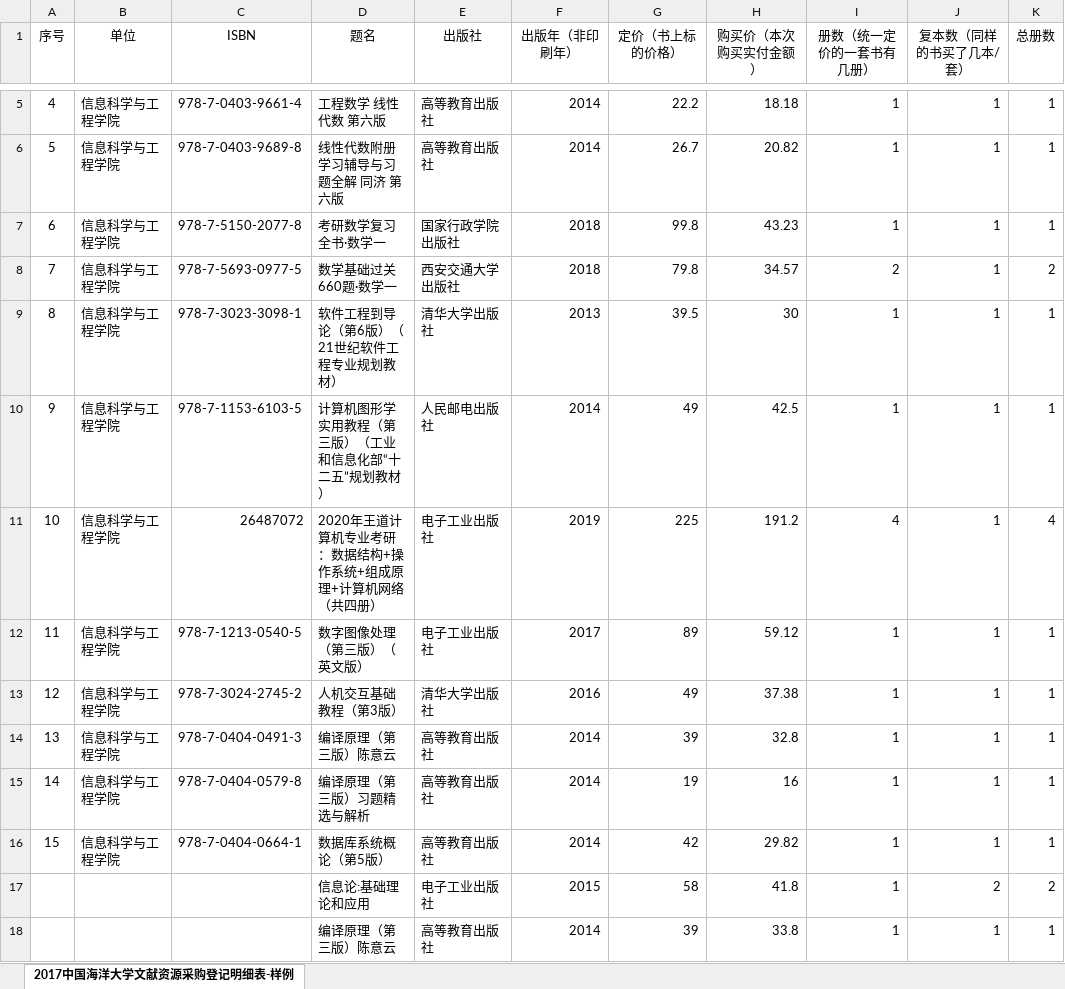
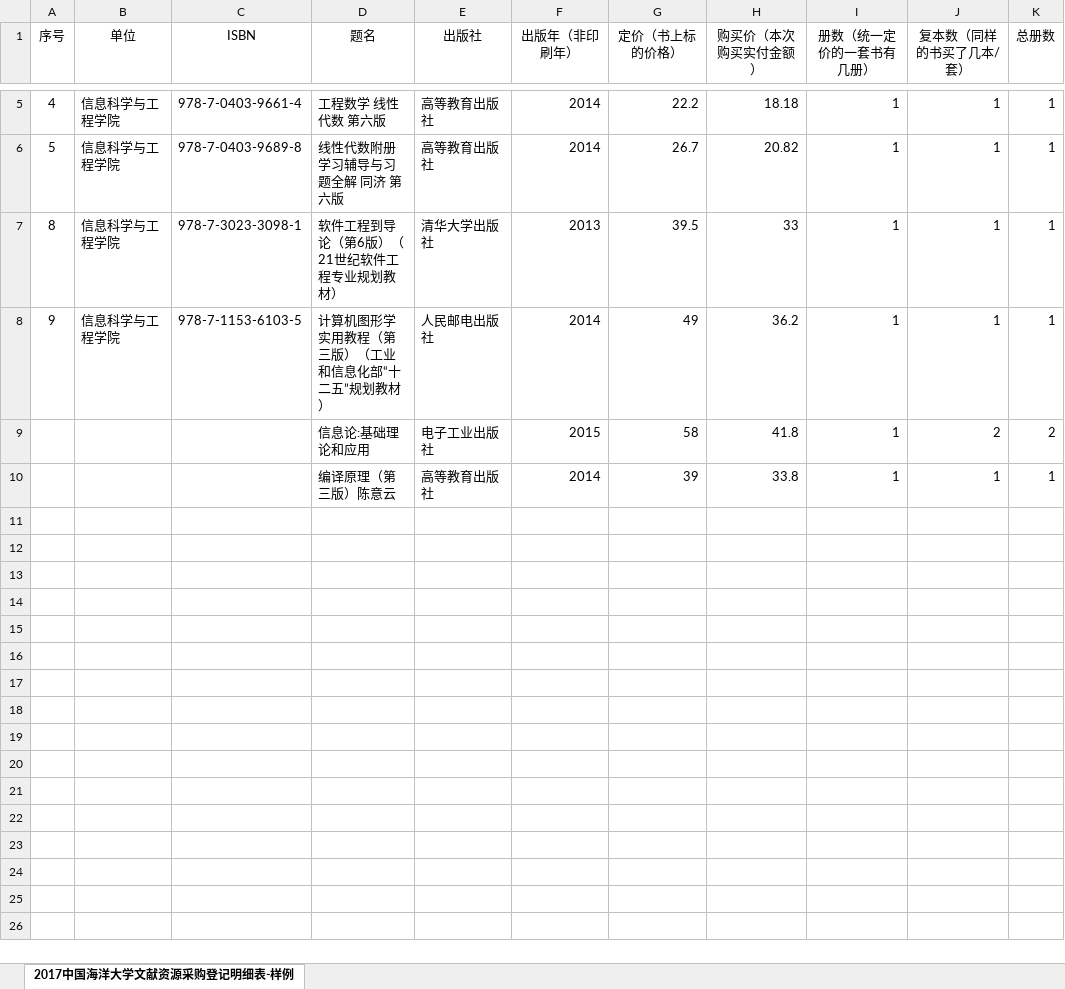
Before and after one commit to OUCsrdp/TimeManager, an Excel workbook: 报销相关资料/第四次报销/中国海洋大学文献资源采购登记明细表.xlsx, sheet 2017中国海洋大学文献资源采购登记明细表-样例, drawn as a sheet; only a part is shown, gaps mark what is left out; values as stored, in another font and other column widths than the file's, no borders; removed rows and columns are numbered as before the commit, all else as after; the diff names each change by its address in the sheet, - before the commit and + after, or states it on an @@ line.

```diff
--- a/报销相关资料/第四次报销/中国海洋大学文献资源采购登记明细表.xlsx (sheet 2017中国海洋大学文献资源采购登记明细表-样例)
+++ b/报销相关资料/第四次报销/中国海洋大学文献资源采购登记明细表.xlsx (sheet 2017中国海洋大学文献资源采购登记明细表-样例)
-row 7: 6 | 信息科学与工程学院 | 978-7-5150-2077-8 | 考研数学复习全书·数学一 | 国家行政学院出版社 | 2018 | 99.8 | 43.23 | 1 | 1 | 1
-row 8: 7 | 信息科学与工程学院 | 978-7-5693-0977-5 | 数学基础过关660题·数学一 | 西安交通大学出版社 | 2018 | 79.8 | 34.57 | 2 | 1 | 2
-H7 (购买价（本次购买实付金额）): 30
+H7 (购买价（本次购买实付金额）): 33
-H8 (购买价（本次购买实付金额）): 42.5
+H8 (购买价（本次购买实付金额）): 36.2
-row 11: 10 | 信息科学与工程学院 | 26487072 | 2020年王道计算机专业考研：数据结构+操作系统+组成原理+计算机网络（共四册） | 电子工业出版社 | 2019 | 225 | 191.2 | 4 | 1 | 4
-row 12: 11 | 信息科学与工程学院 | 978-7-1213-0540-5 | 数字图像处理（第三版）（英文版） | 电子工业出版社 | 2017 | 89 | 59.12 | 1 | 1 | 1
-row 13: 12 | 信息科学与工程学院 | 978-7-3024-2745-2 | 人机交互基础教程（第3版） | 清华大学出版社 | 2016 | 49 | 37.38 | 1 | 1 | 1
-row 14: 13 | 信息科学与工程学院 | 978-7-0404-0491-3 | 编译原理（第三版）陈意云 | 高等教育出版社 | 2014 | 39 | 32.8 | 1 | 1 | 1
-row 15: 14 | 信息科学与工程学院 | 978-7-0404-0579-8 | 编译原理（第三版）习题精选与解析 | 高等教育出版社 | 2014 | 19 | 16 | 1 | 1 | 1
-row 16: 15 | 信息科学与工程学院 | 978-7-0404-0664-1 | 数据库系统概论（第5版） | 高等教育出版社 | 2014 | 42 | 29.82 | 1 | 1 | 1
```
Also changed, not shown: 36 other files.
